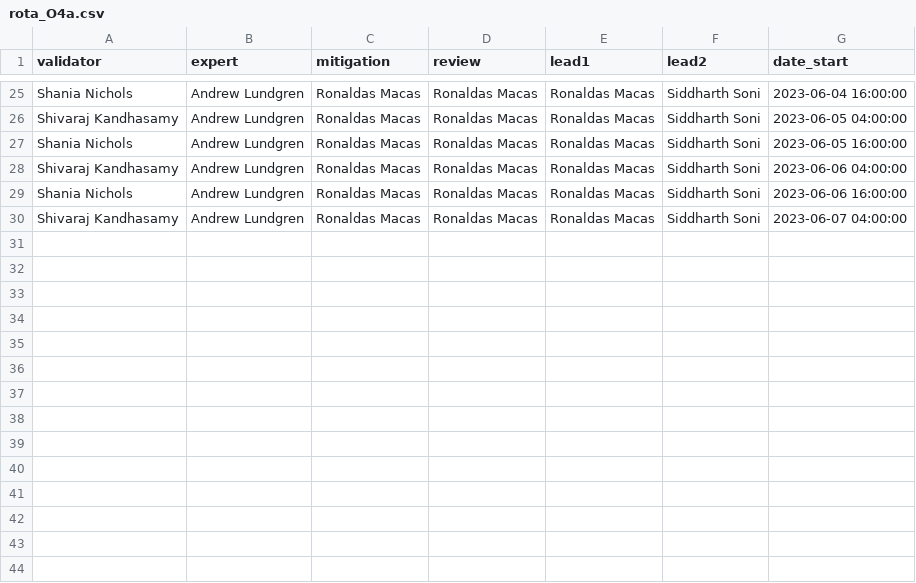
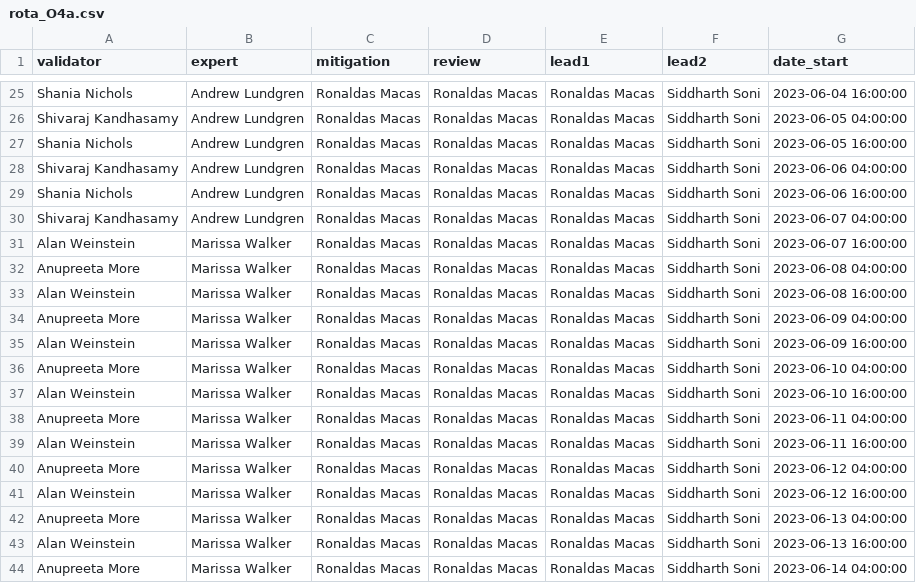
Before and after one commit to siddharth101/event_validation, a CSV file: data/rota_O4a.csv, drawn as a sheet; only a part is shown, gaps mark what is left out; the diff names each change by its address in the sheet, - before the commit and + after, or states it on an @@ line.

Commit message:
updating contacts and rota

```diff
--- a/data/rota_O4a.csv
+++ b/data/rota_O4a.csv
+row 31: Alan Weinstein | Marissa Walker | Ronaldas Macas | Ronaldas Macas | Ronaldas Macas | Siddharth Soni | 2023-06-07 16:00:00
+row 32: Anupreeta More | Marissa Walker | Ronaldas Macas | Ronaldas Macas | Ronaldas Macas | Siddharth Soni | 2023-06-08 04:00:00
+row 33: Alan Weinstein | Marissa Walker | Ronaldas Macas | Ronaldas Macas | Ronaldas Macas | Siddharth Soni | 2023-06-08 16:00:00
+row 34: Anupreeta More | Marissa Walker | Ronaldas Macas | Ronaldas Macas | Ronaldas Macas | Siddharth Soni | 2023-06-09 04:00:00
+row 35: Alan Weinstein | Marissa Walker | Ronaldas Macas | Ronaldas Macas | Ronaldas Macas | Siddharth Soni | 2023-06-09 16:00:00
+row 36: Anupreeta More | Marissa Walker | Ronaldas Macas | Ronaldas Macas | Ronaldas Macas | Siddharth Soni | 2023-06-10 04:00:00
+row 37: Alan Weinstein | Marissa Walker | Ronaldas Macas | Ronaldas Macas | Ronaldas Macas | Siddharth Soni | 2023-06-10 16:00:00
+row 38: Anupreeta More | Marissa Walker | Ronaldas Macas | Ronaldas Macas | Ronaldas Macas | Siddharth Soni | 2023-06-11 04:00:00
+row 39: Alan Weinstein | Marissa Walker | Ronaldas Macas | Ronaldas Macas | Ronaldas Macas | Siddharth Soni | 2023-06-11 16:00:00
+row 40: Anupreeta More | Marissa Walker | Ronaldas Macas | Ronaldas Macas | Ronaldas Macas | Siddharth Soni | 2023-06-12 04:00:00
+row 41: Alan Weinstein | Marissa Walker | Ronaldas Macas | Ronaldas Macas | Ronaldas Macas | Siddharth Soni | 2023-06-12 16:00:00
+row 42: Anupreeta More | Marissa Walker | Ronaldas Macas | Ronaldas Macas | Ronaldas Macas | Siddharth Soni | 2023-06-13 04:00:00
+row 43: Alan Weinstein | Marissa Walker | Ronaldas Macas | Ronaldas Macas | Ronaldas Macas | Siddharth Soni | 2023-06-13 16:00:00
+row 44: Anupreeta More | Marissa Walker | Ronaldas Macas | Ronaldas Macas | Ronaldas Macas | Siddharth Soni | 2023-06-14 04:00:00
```
Also changed, not shown: data/contacts.csv.
